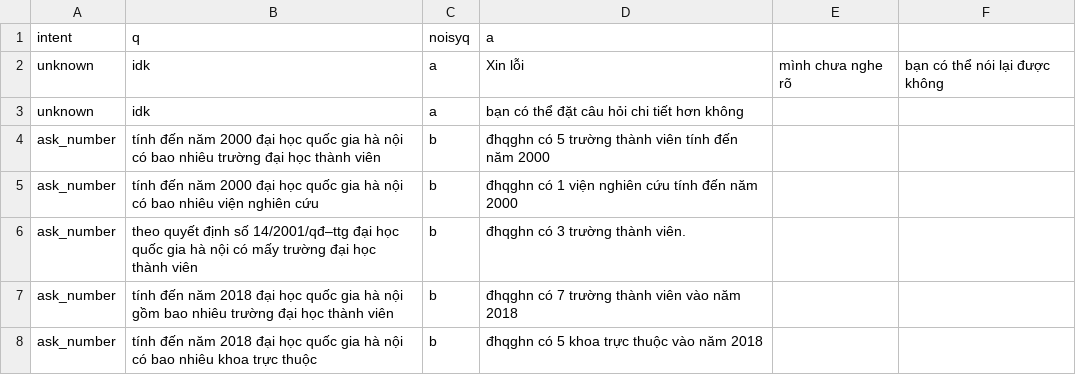
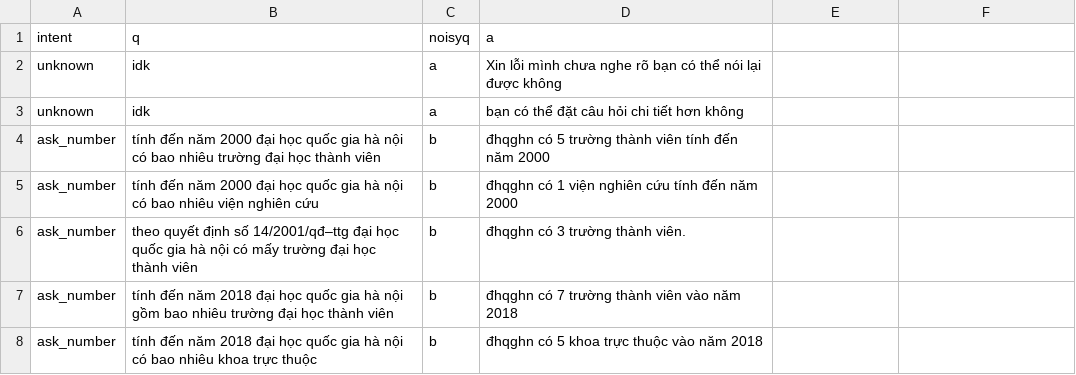
Before and after one commit to trieuhoangan/chu_bot_source, a CSV file: chubot/usingdata/ask_number.csv, drawn as a sheet; only a part is shown.

```diff
--- a/chubot/usingdata/ask_number.csv
+++ b/chubot/usingdata/ask_number.csv
@@ -1,3 +1,3 @@
 intent,q,noisyq,a
-unknown,idk,a,Xin lỗi, mình chưa nghe rõ, bạn có thể nói lại được không
+unknown,idk,a,Xin lỗi mình chưa nghe rõ bạn có thể nói lại được không
 unknown,idk,a,bạn có thể đặt câu hỏi chi tiết hơn không
```
Also changed, not shown: chubot/usingdata/ask_robot.csv, chubot/usingdata/ask_what.csv, 6 other files.
